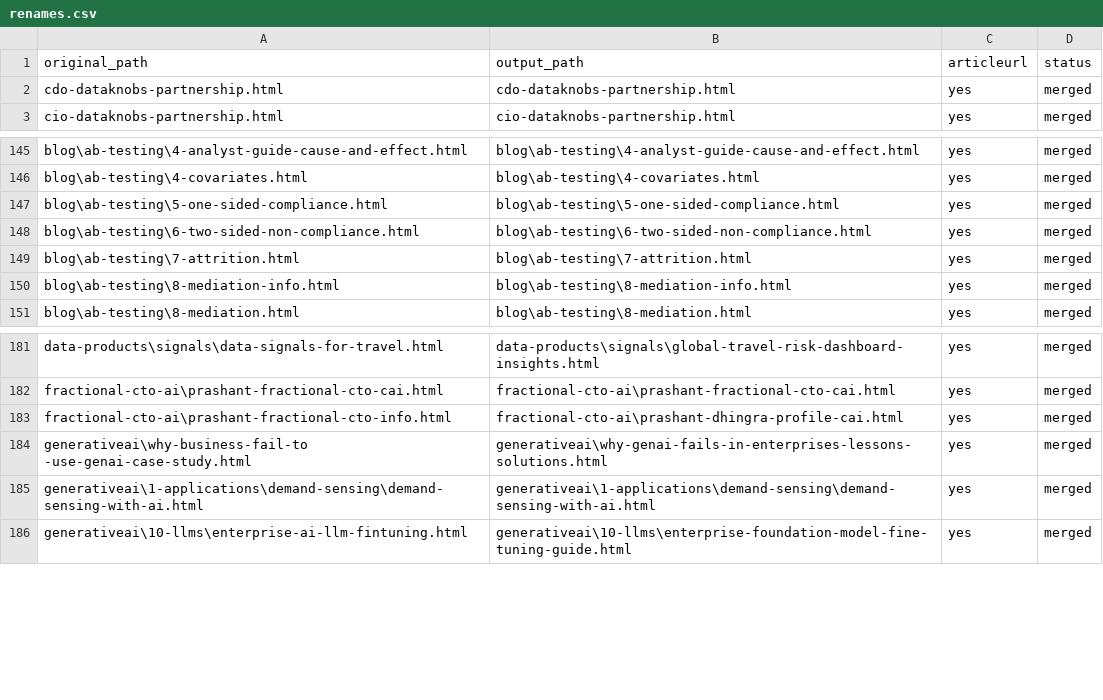
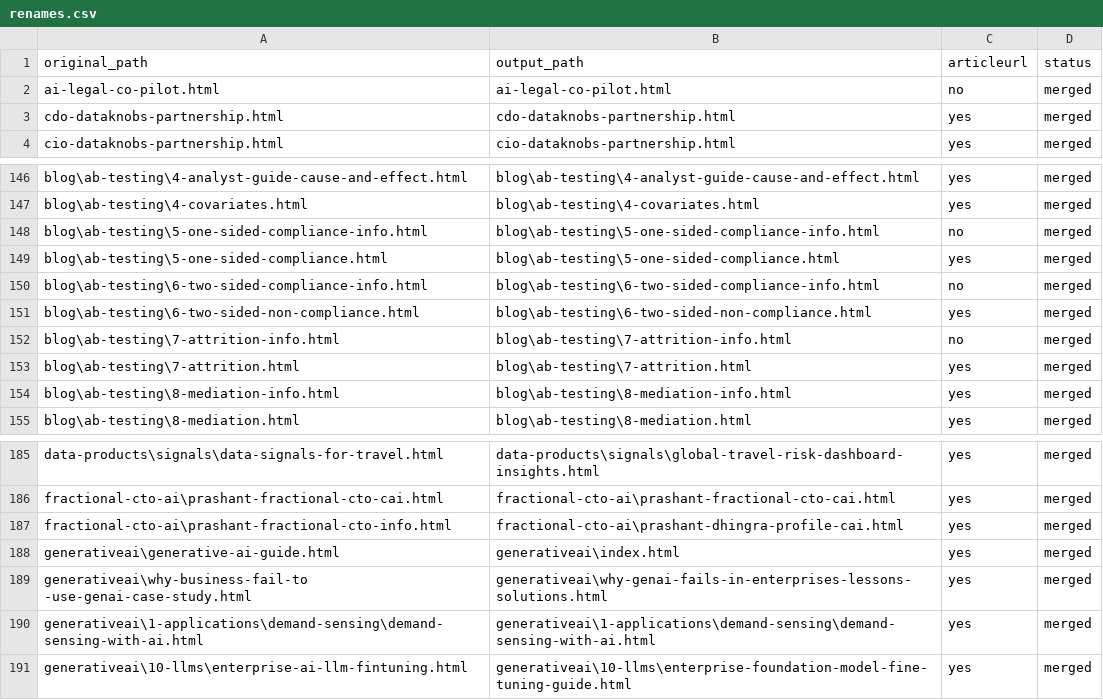
Before and after one commit to create-websites/dataknobs, a CSV file: output/content/renames.csv, drawn as a sheet; only a part is shown, gaps mark what is left out.

```diff
--- a/output/content/renames.csv
+++ b/output/content/renames.csv
@@ -1,2 +1,3 @@
 original_path,output_path,articleurl,status
+ai-legal-co-pilot.html,ai-legal-co-pilot.html,no,merged
 cdo-dataknobs-partnership.html,cdo-dataknobs-partnership.html,yes,merged
@@ -146,4 +147,7 @@ blog\ab-testing\4-analyst-guide-cause-and-effect.html,blog\ab-testing\4-analyst-
 blog\ab-testing\4-covariates.html,blog\ab-testing\4-covariates.html,yes,merged
+blog\ab-testing\5-one-sided-compliance-info.html,blog\ab-testing\5-one-sided-compliance-info.html,no,merged
 blog\ab-testing\5-one-sided-compliance.html,blog\ab-testing\5-one-sided-compliance.html,yes,merged
+blog\ab-testing\6-two-sided-compliance-info.html,blog\ab-testing\6-two-sided-compliance-info.html,no,merged
 blog\ab-testing\6-two-sided-non-compliance.html,blog\ab-testing\6-two-sided-non-compliance.html,yes,merged
+blog\ab-testing\7-attrition-info.html,blog\ab-testing\7-attrition-info.html,no,merged
 blog\ab-testing\7-attrition.html,blog\ab-testing\7-attrition.html,yes,merged
@@ -183,2 +187,3 @@ fractional-cto-ai\prashant-fractional-cto-cai.html,fractional-cto-ai\prashant-fr
 fractional-cto-ai\prashant-fractional-cto-info.html,fractional-cto-ai\prashant-dhingra-profile-cai.html,yes,merged
+generativeai\generative-ai-guide.html,generativeai\index.html,yes,merged
 generativeai\why-business-fail-to -use-genai-case-study.html,generativeai\why-genai-fails-in-enterprises-lessons-solutions.html,yes,merged
```
Also changed, not shown: 29 other files.
